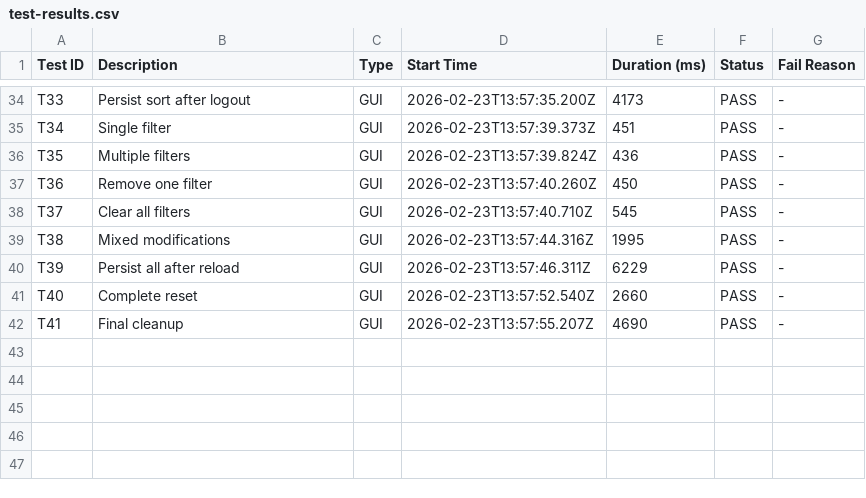
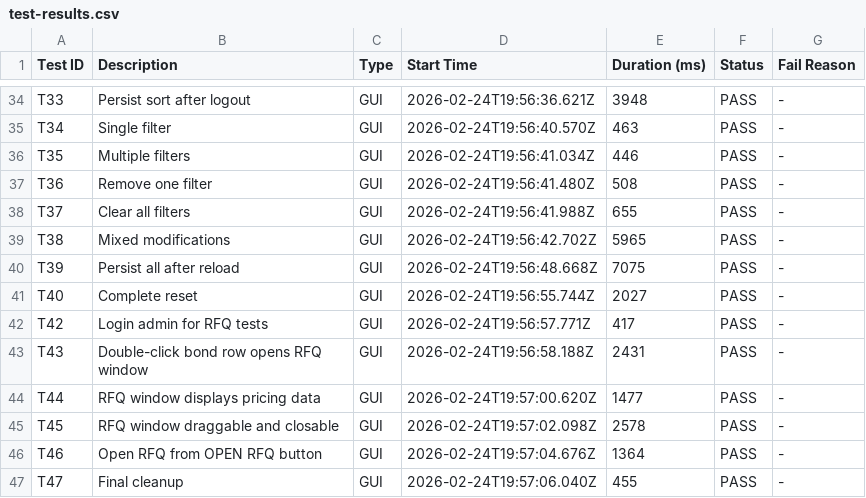
Before and after one commit to lupomich/MTS-Stratos, a CSV file: Testing/test-results.csv, drawn as a sheet; only a part is shown, gaps mark what is left out; addresses are those after the commit; the diff covers the shown part only; the diff names each change by its address in the sheet, - before the commit and + after, or states it on an @@ line.

```diff
--- a/Testing/test-results.csv
+++ b/Testing/test-results.csv
-D34 (Start Time): 2026-02-23T13:57:35.200Z
+D34 (Start Time): 2026-02-24T19:56:36.621Z
-E34 (Duration (ms)): 4173
+E34 (Duration (ms)): 3948
-D35 (Start Time): 2026-02-23T13:57:39.373Z
+D35 (Start Time): 2026-02-24T19:56:40.570Z
-E35 (Duration (ms)): 451
+E35 (Duration (ms)): 463
-D36 (Start Time): 2026-02-23T13:57:39.824Z
+D36 (Start Time): 2026-02-24T19:56:41.034Z
-E36 (Duration (ms)): 436
+E36 (Duration (ms)): 446
-D37 (Start Time): 2026-02-23T13:57:40.260Z
+D37 (Start Time): 2026-02-24T19:56:41.480Z
-E37 (Duration (ms)): 450
+E37 (Duration (ms)): 508
-D38 (Start Time): 2026-02-23T13:57:40.710Z
+D38 (Start Time): 2026-02-24T19:56:41.988Z
-E38 (Duration (ms)): 545
+E38 (Duration (ms)): 655
-D39 (Start Time): 2026-02-23T13:57:44.316Z
+D39 (Start Time): 2026-02-24T19:56:42.702Z
-E39 (Duration (ms)): 1995
+E39 (Duration (ms)): 5965
-D40 (Start Time): 2026-02-23T13:57:46.311Z
+D40 (Start Time): 2026-02-24T19:56:48.668Z
-E40 (Duration (ms)): 6229
+E40 (Duration (ms)): 7075
-D41 (Start Time): 2026-02-23T13:57:52.540Z
+D41 (Start Time): 2026-02-24T19:56:55.744Z
-E41 (Duration (ms)): 2660
+E41 (Duration (ms)): 2027
+row 42: T42 | Login admin for RFQ tests | GUI | 2026-02-24T19:56:57.771Z | 417 | PASS | -
+row 43: T43 | Double-click bond row opens RFQ window | GUI | 2026-02-24T19:56:58.188Z | 2431 | PASS | -
+row 44: T44 | RFQ window displays pricing data | GUI | 2026-02-24T19:57:00.620Z | 1477 | PASS | -
+row 45: T45 | RFQ window draggable and closable | GUI | 2026-02-24T19:57:02.098Z | 2578 | PASS | -
+row 46: T46 | Open RFQ from OPEN RFQ button | GUI | 2026-02-24T19:57:04.676Z | 1364 | PASS | -
-A47 (Test ID): T41
+A47 (Test ID): T47
-D47 (Start Time): 2026-02-23T13:57:55.207Z
+D47 (Start Time): 2026-02-24T19:57:06.040Z
-E47 (Duration (ms)): 4690
+E47 (Duration (ms)): 455
```
Also changed, not shown: 64 edited cells elsewhere in this file, 4 other files.
